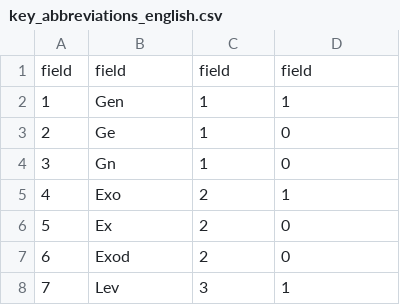
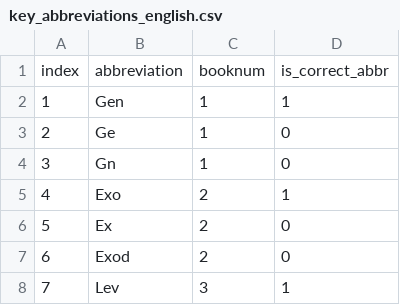
Before and after one commit to nategregkidd/my-bible-software, a CSV file: csv/key_abbreviations_english.csv, drawn as a sheet; only a part is shown; removed rows and columns are numbered as before the commit, all else as after; the diff names each change by its address in the sheet, - before the commit and + after, or states it on an @@ line.

```diff
--- a/csv/key_abbreviations_english.csv
+++ b/csv/key_abbreviations_english.csv
-row 1: field | field | field | field
+row 1: index | abbreviation | booknum | is_correct_abbr
```
Also changed, not shown: 1 other file.
